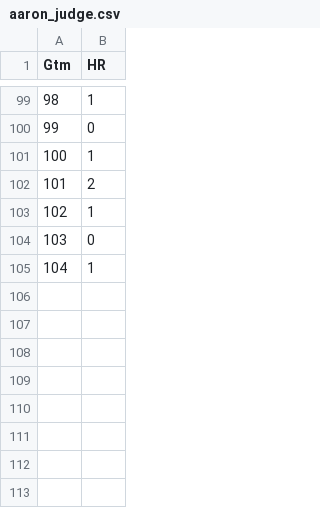
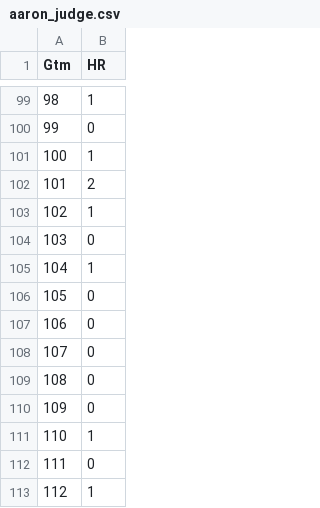
Before and after one commit to Steven-Woodring/Dingers_And_Data, a CSV file: Judging_HR_Pace/Resources/Data/aaron_judge.csv, drawn as a sheet; only a part is shown, gaps mark what is left out; the diff names each change by its address in the sheet, - before the commit and + after, or states it on an @@ line.

Commit message:
Update files for Aaron Judge viz

```diff
--- a/Judging_HR_Pace/Resources/Data/aaron_judge.csv
+++ b/Judging_HR_Pace/Resources/Data/aaron_judge.csv
+row 106: 105 | 0
+row 107: 106 | 0
+row 108: 107 | 0
+row 109: 108 | 0
+row 110: 109 | 0
+row 111: 110 | 1
+row 112: 111 | 0
+row 113: 112 | 1
```
Also changed, not shown: 1 other file.
